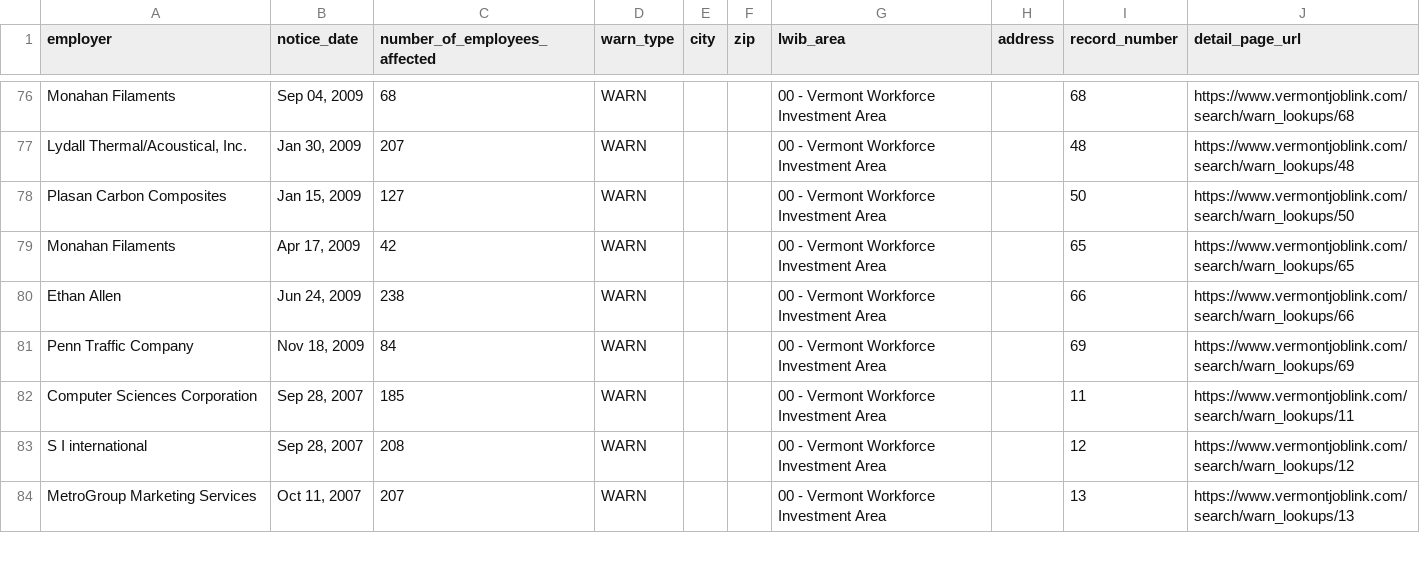
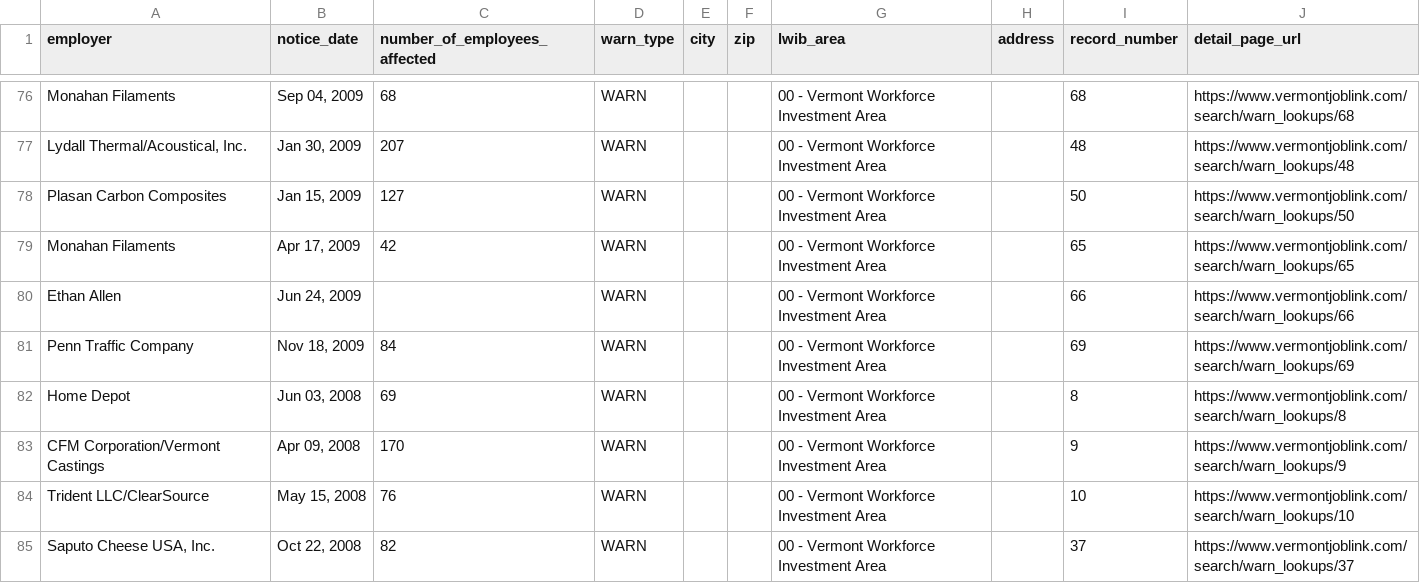
Before and after one commit to dst-boop/lead-qualifier, a CSV file: vt.csv, drawn as a sheet; only a part is shown, gaps mark what is left out; the shorter side is filled out with more unchanged rows; the diff covers the shown part only.

```diff
--- a/vt.csv
+++ b/vt.csv
@@ -79,3 +79,7 @@ Plasan Carbon Composites,"Jan 15, 2009",127,WARN,,,00 - Vermont Workforce Invest
 Monahan Filaments,"Apr 17, 2009",42,WARN,,,00 - Vermont Workforce Investment Area,,65,https://www.vermontjoblink.com/search/warn_lookups/65
-Ethan Allen,"Jun 24, 2009",238,WARN,,,00 - Vermont Workforce Investment Area,,66,https://www.vermontjoblink.com/search/warn_lookups/66
+Ethan Allen,"Jun 24, 2009",,WARN,,,00 - Vermont Workforce Investment Area,,66,https://www.vermontjoblink.com/search/warn_lookups/66
 Penn Traffic Company,"Nov 18, 2009",84,WARN,,,00 - Vermont Workforce Investment Area,,69,https://www.vermontjoblink.com/search/warn_lookups/69
+Home Depot,"Jun 03, 2008",69,WARN,,,00 - Vermont Workforce Investment Area,,8,https://www.vermontjoblink.com/search/warn_lookups/8
+CFM Corporation/Vermont Castings,"Apr 09, 2008",170,WARN,,,00 - Vermont Workforce Investment Area,,9,https://www.vermontjoblink.com/search/warn_lookups/9
+Trident LLC/ClearSource,"May 15, 2008",76,WARN,,,00 - Vermont Workforce Investment Area,,10,https://www.vermontjoblink.com/search/warn_lookups/10
+"Saputo Cheese USA, Inc.","Oct 22, 2008",82,WARN,,,00 - Vermont Workforce Investment Area,,37,https://www.vermontjoblink.com/search/warn_lookups/37
```
Also changed, not shown: 1 added row and 6 edited cells elsewhere in this file, de.csv, me.csv, 12 other files.
